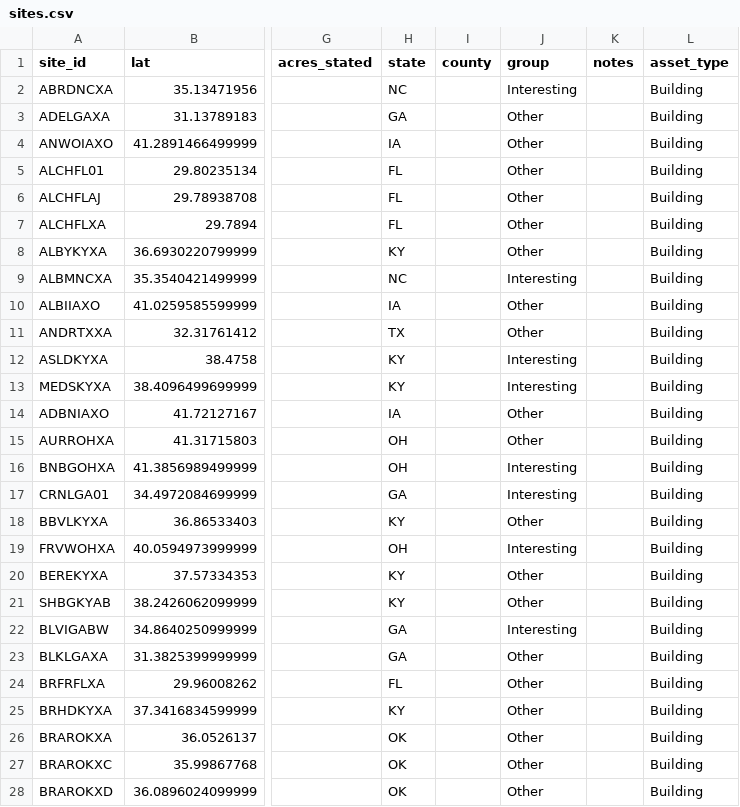
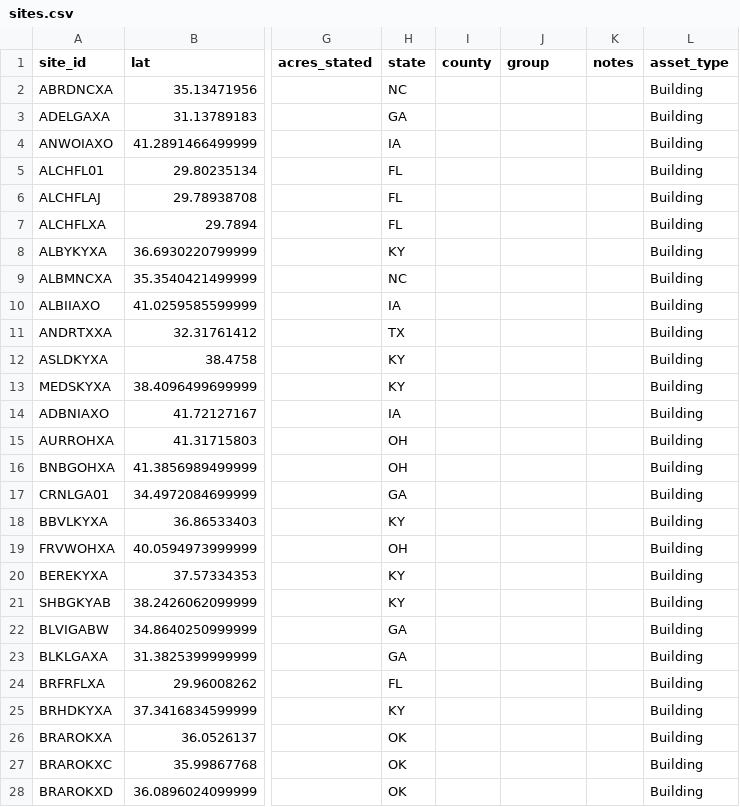
Before and after one commit to tucker-o-adams/Bulk_Site_Research, a CSV file: Outputs/windstream-200/sites.csv, drawn as a sheet; only a part is shown, gaps mark what is left out; the diff covers the shown part only; the diff names each change by its address in the sheet, - before the commit and + after, or states it on an @@ line.

```diff
--- a/Outputs/windstream-200/sites.csv
+++ b/Outputs/windstream-200/sites.csv
-J2 (group): Interesting
+J2 (group): (empty)
-J3:J8 (group): Other
+J3:J8 (group): (empty)
-J9 (group): Interesting
+J9 (group): (empty)
-J10:J11 (group): Other
+J10:J11 (group): (empty)
-J12:J13 (group): Interesting
+J12:J13 (group): (empty)
-J14:J15 (group): Other
+J14:J15 (group): (empty)
-J16:J17 (group): Interesting
+J16:J17 (group): (empty)
-J18 (group): Other
+J18 (group): (empty)
-J19 (group): Interesting
+J19 (group): (empty)
-J20:J21 (group): Other
+J20:J21 (group): (empty)
-J22 (group): Interesting
+J22 (group): (empty)
-J23:J28 (group): Other
+J23:J28 (group): (empty)
```
Also changed, not shown: 173 edited cells elsewhere in this file, 9 other files.
